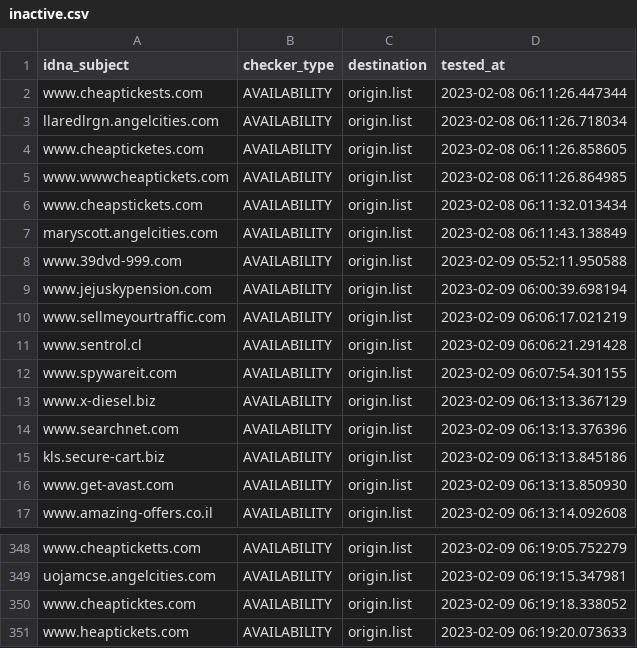
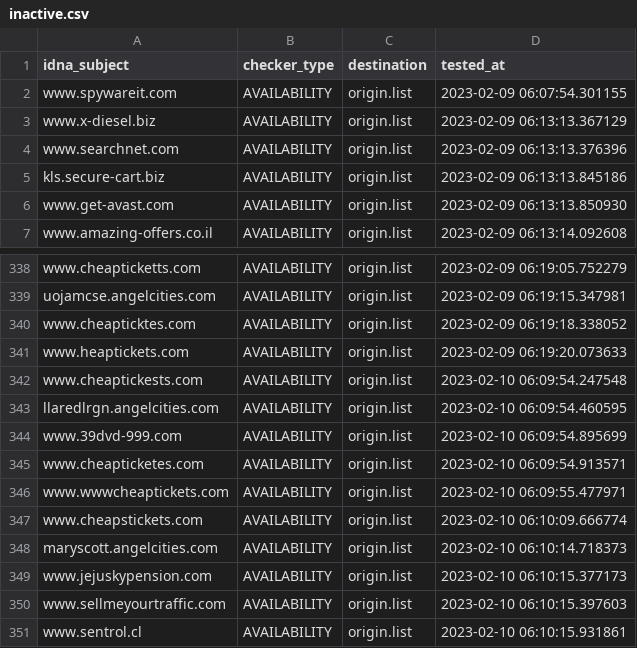
Before and after one commit to dead-hosts/add.Risk_git_FadeMind, a CSV file: .pyfunceble/inactive.csv, drawn as a sheet; only a part is shown, gaps mark what is left out; removed rows and columns are numbered as before the commit, all else as after; the diff names each change by its address in the sheet, - before the commit and + after, or states it on an @@ line.

```diff
--- a/.pyfunceble/inactive.csv
+++ b/.pyfunceble/inactive.csv
-row 2: www.cheaptickests.com | AVAILABILITY | origin.list | 2023-02-08 06:11:26.447344
-row 3: llaredlrgn.angelcities.com | AVAILABILITY | origin.list | 2023-02-08 06:11:26.718034
-row 4: www.cheapticketes.com | AVAILABILITY | origin.list | 2023-02-08 06:11:26.858605
-row 5: www.wwwcheaptickets.com | AVAILABILITY | origin.list | 2023-02-08 06:11:26.864985
-row 6: www.cheapstickets.com | AVAILABILITY | origin.list | 2023-02-08 06:11:32.013434
-row 7: maryscott.angelcities.com | AVAILABILITY | origin.list | 2023-02-08 06:11:43.138849
-row 8: www.39dvd-999.com | AVAILABILITY | origin.list | 2023-02-09 05:52:11.950588
-row 9: www.jejuskypension.com | AVAILABILITY | origin.list | 2023-02-09 06:00:39.698194
-row 10: www.sellmeyourtraffic.com | AVAILABILITY | origin.list | 2023-02-09 06:06:17.021219
-row 11: www.sentrol.cl | AVAILABILITY | origin.list | 2023-02-09 06:06:21.291428
+row 342: www.cheaptickests.com | AVAILABILITY | origin.list | 2023-02-10 06:09:54.247548
+row 343: llaredlrgn.angelcities.com | AVAILABILITY | origin.list | 2023-02-10 06:09:54.460595
+row 344: www.39dvd-999.com | AVAILABILITY | origin.list | 2023-02-10 06:09:54.895699
+row 345: www.cheapticketes.com | AVAILABILITY | origin.list | 2023-02-10 06:09:54.913571
+row 346: www.wwwcheaptickets.com | AVAILABILITY | origin.list | 2023-02-10 06:09:55.477971
+row 347: www.cheapstickets.com | AVAILABILITY | origin.list | 2023-02-10 06:10:09.666774
+row 348: maryscott.angelcities.com | AVAILABILITY | origin.list | 2023-02-10 06:10:14.718373
+row 349: www.jejuskypension.com | AVAILABILITY | origin.list | 2023-02-10 06:10:15.377173
+row 350: www.sellmeyourtraffic.com | AVAILABILITY | origin.list | 2023-02-10 06:10:15.397603
+row 351: www.sentrol.cl | AVAILABILITY | origin.list | 2023-02-10 06:10:15.931861
```
Also changed, not shown: 14 other files.
